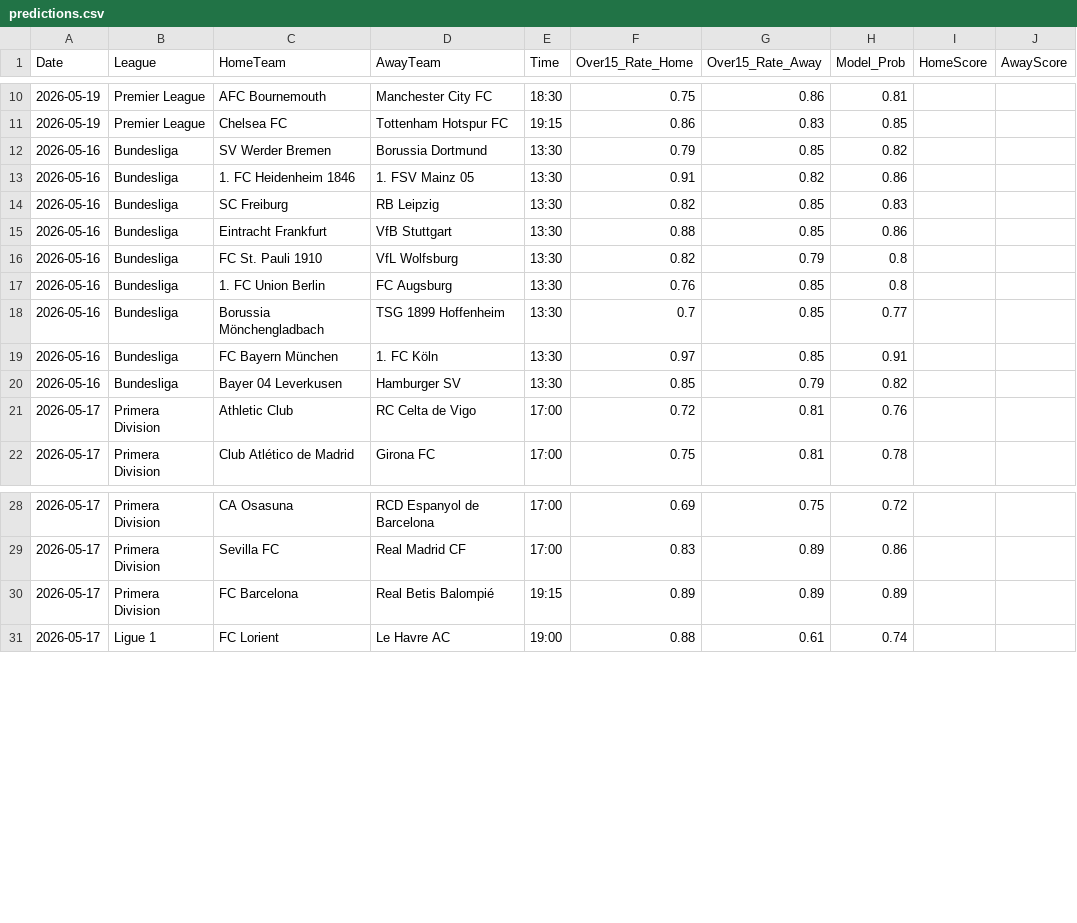
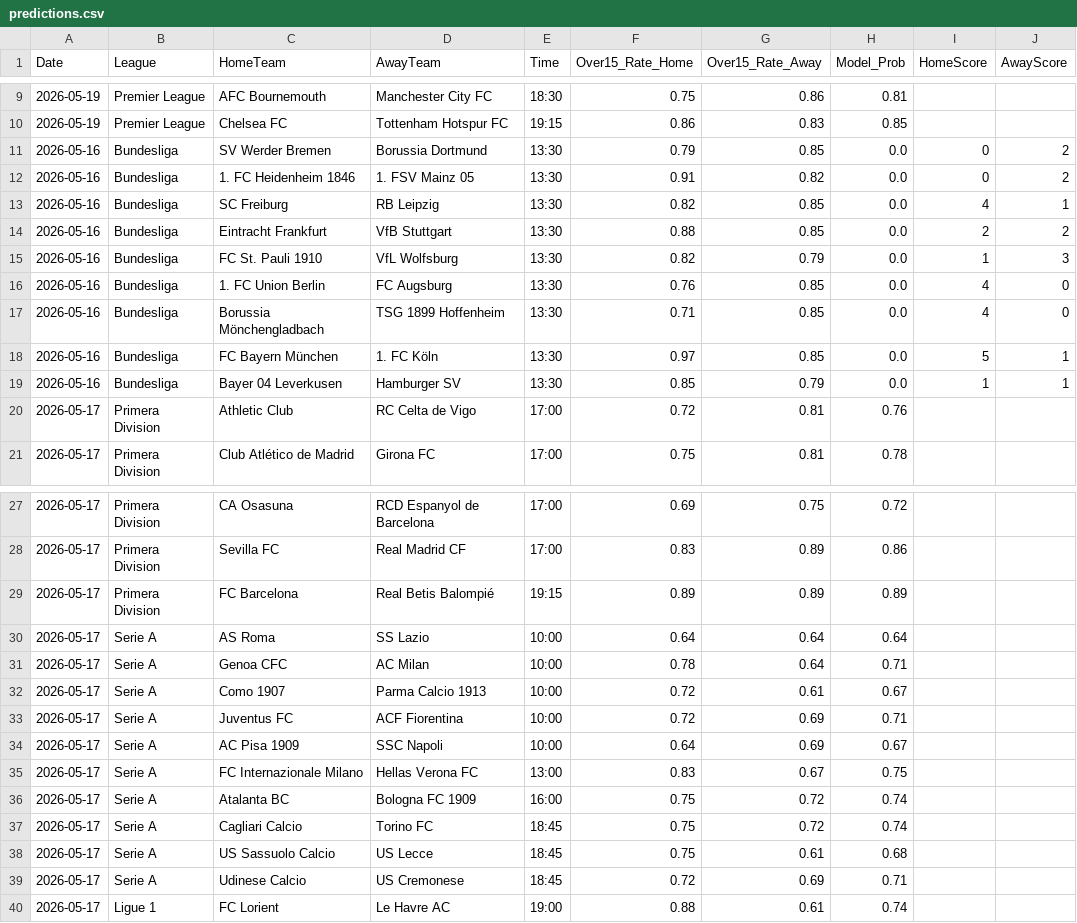
Before and after one commit to Simplykay/kays-Super-Predictor, a CSV file: predictions.csv, drawn as a sheet; only a part is shown, gaps mark what is left out; the diff covers the shown part only.

```diff
--- a/predictions.csv
+++ b/predictions.csv
@@ -11,11 +10,11 @@ Date,League,HomeTeam,AwayTeam,Time,Over15_Rate_Home,Over15_Rate_Away,Model_Prob,
 2026-05-19,Premier League,Chelsea FC,Tottenham Hotspur FC,19:15,0.86,0.83,0.85,,
-2026-05-16,Bundesliga,SV Werder Bremen,Borussia Dortmund,13:30,0.79,0.85,0.82,,
-2026-05-16,Bundesliga,1. FC Heidenheim 1846,1. FSV Mainz 05,13:30,0.91,0.82,0.86,,
-2026-05-16,Bundesliga,SC Freiburg,RB Leipzig,13:30,0.82,0.85,0.83,,
-2026-05-16,Bundesliga,Eintracht Frankfurt,VfB Stuttgart,13:30,0.88,0.85,0.86,,
-2026-05-16,Bundesliga,FC St. Pauli 1910,VfL Wolfsburg,13:30,0.82,0.79,0.8,,
-2026-05-16,Bundesliga,1. FC Union Berlin,FC Augsburg,13:30,0.76,0.85,0.8,,
-2026-05-16,Bundesliga,Borussia Mönchengladbach,TSG 1899 Hoffenheim,13:30,0.7,0.85,0.77,,
-2026-05-16,Bundesliga,FC Bayern München,1. FC Köln,13:30,0.97,0.85,0.91,,
-2026-05-16,Bundesliga,Bayer 04 Leverkusen,Hamburger SV,13:30,0.85,0.79,0.82,,
+2026-05-16,Bundesliga,SV Werder Bremen,Borussia Dortmund,13:30,0.79,0.85,0.0,0,2
+2026-05-16,Bundesliga,1. FC Heidenheim 1846,1. FSV Mainz 05,13:30,0.91,0.82,0.0,0,2
+2026-05-16,Bundesliga,SC Freiburg,RB Leipzig,13:30,0.82,0.85,0.0,4,1
+2026-05-16,Bundesliga,Eintracht Frankfurt,VfB Stuttgart,13:30,0.88,0.85,0.0,2,2
+2026-05-16,Bundesliga,FC St. Pauli 1910,VfL Wolfsburg,13:30,0.82,0.79,0.0,1,3
+2026-05-16,Bundesliga,1. FC Union Berlin,FC Augsburg,13:30,0.76,0.85,0.0,4,0
+2026-05-16,Bundesliga,Borussia Mönchengladbach,TSG 1899 Hoffenheim,13:30,0.71,0.85,0.0,4,0
+2026-05-16,Bundesliga,FC Bayern München,1. FC Köln,13:30,0.97,0.85,0.0,5,1
+2026-05-16,Bundesliga,Bayer 04 Leverkusen,Hamburger SV,13:30,0.85,0.79,0.0,1,1
 2026-05-17,Primera Division,Athletic Club,RC Celta de Vigo,17:00,0.72,0.81,0.76,,
@@ -30,2 +29,12 @@ Date,League,HomeTeam,AwayTeam,Time,Over15_Rate_Home,Over15_Rate_Away,Model_Prob,
 2026-05-17,Primera Division,FC Barcelona,Real Betis Balompié,19:15,0.89,0.89,0.89,,
+2026-05-17,Serie A,AS Roma,SS Lazio,10:00,0.64,0.64,0.64,,
+2026-05-17,Serie A,Genoa CFC,AC Milan,10:00,0.78,0.64,0.71,,
+2026-05-17,Serie A,Como 1907,Parma Calcio 1913,10:00,0.72,0.61,0.67,,
+2026-05-17,Serie A,Juventus FC,ACF Fiorentina,10:00,0.72,0.69,0.71,,
+2026-05-17,Serie A,AC Pisa 1909,SSC Napoli,10:00,0.64,0.69,0.67,,
+2026-05-17,Serie A,FC Internazionale Milano,Hellas Verona FC,13:00,0.83,0.67,0.75,,
+2026-05-17,Serie A,Atalanta BC,Bologna FC 1909,16:00,0.75,0.72,0.74,,
+2026-05-17,Serie A,Cagliari Calcio,Torino FC,18:45,0.75,0.72,0.74,,
+2026-05-17,Serie A,US Sassuolo Calcio,US Lecce,18:45,0.75,0.61,0.68,,
+2026-05-17,Serie A,Udinese Calcio,US Cremonese,18:45,0.72,0.69,0.71,,
 2026-05-17,Ligue 1,FC Lorient,Le Havre AC,19:00,0.88,0.61,0.74,,
```
Also changed, not shown: 1 removed row elsewhere in this file.
